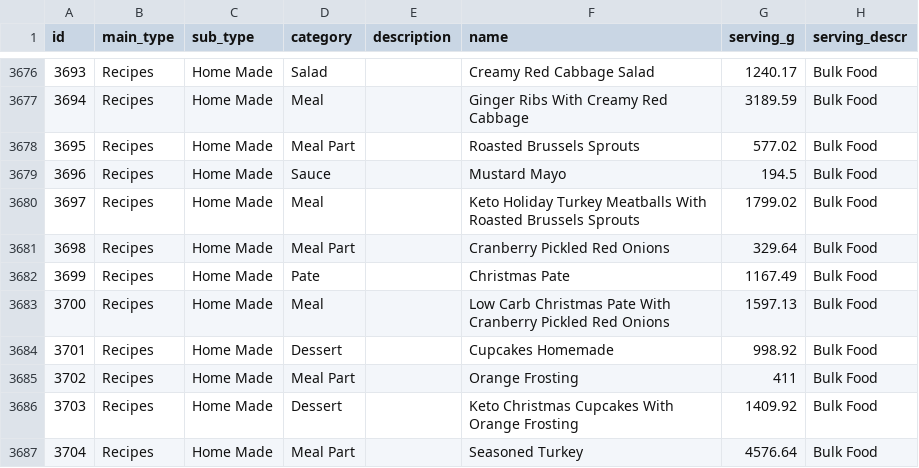
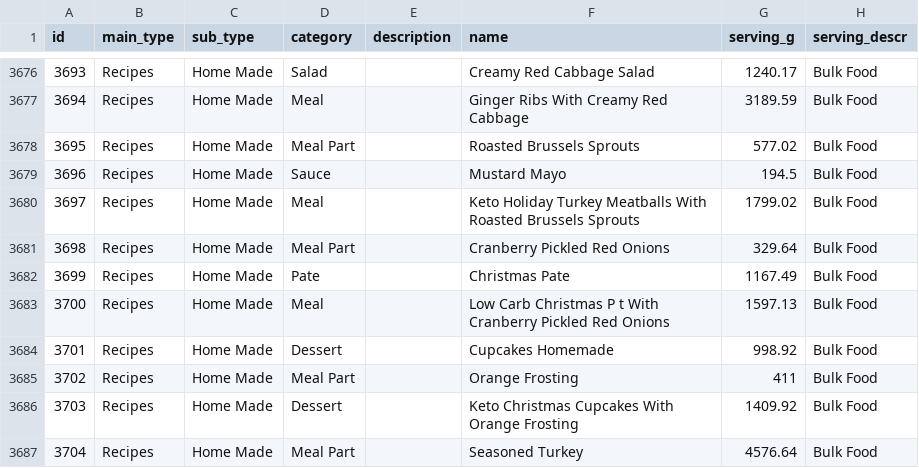
Before and after one commit to Exhibit-A-LUA/Phoenix-Projects, a CSV file: diabetes_v1/priv/repo/products.csv, drawn as a sheet; only a part is shown, gaps mark what is left out; the diff covers the shown part only; the diff names each change by its address in the sheet, - before the commit and + after, or states it on an @@ line.

```diff
--- a/diabetes_v1/priv/repo/products.csv
+++ b/diabetes_v1/priv/repo/products.csv
-F3683 (name): …Carb Christmas Pate With Cranberry…
+F3683 (name): …Carb Christmas P t With Cranberry…
```
Also changed, not shown: 6 edited cells elsewhere in this file, 12 other files.
